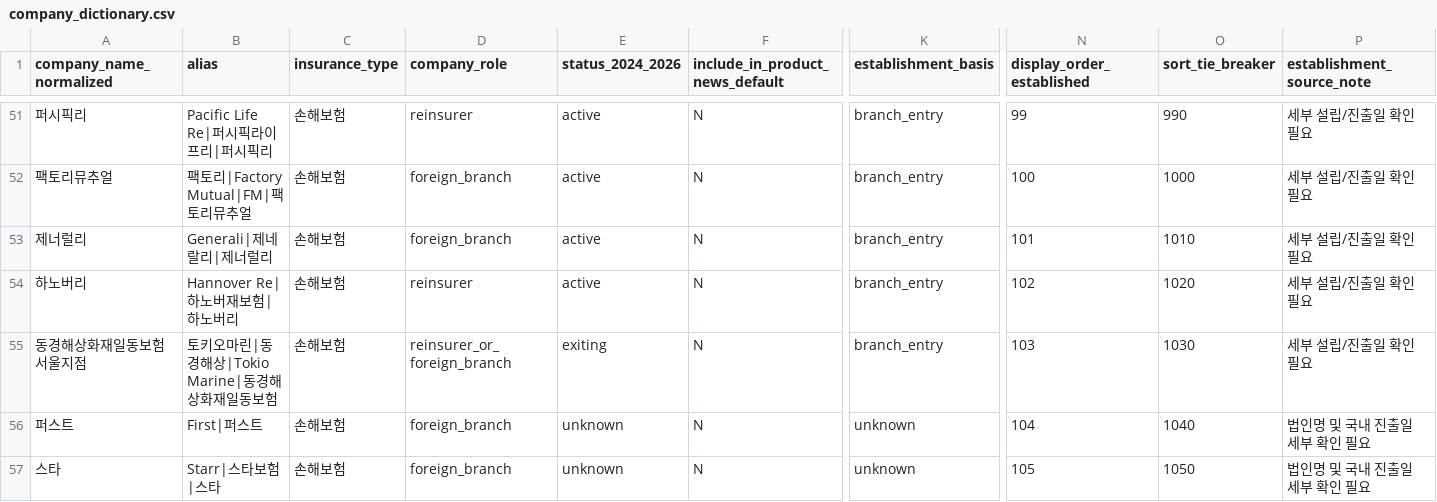
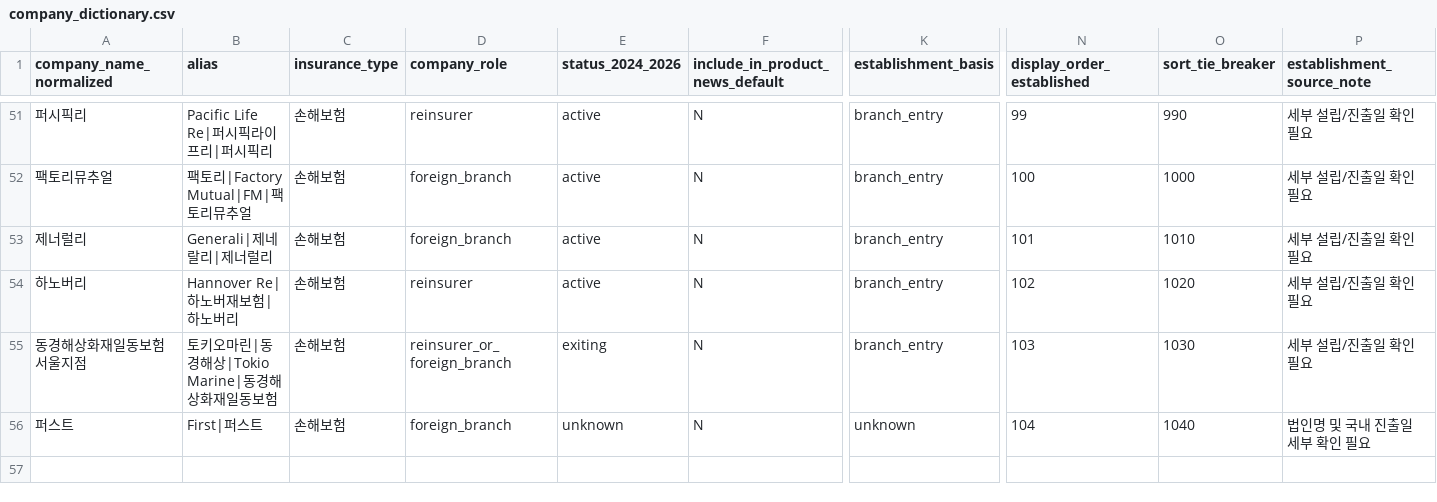
Before and after one commit to POWERDJU/Insucrawler, a CSV file: config/company_dictionary.csv, drawn as a sheet; only a part is shown, gaps mark what is left out; rows hold the shown columns only; the diff names each change by its address in the sheet, - before the commit and + after, or states it on an @@ line.

Commit message:
Fix product company attribution guards

```diff
--- a/config/company_dictionary.csv
+++ b/config/company_dictionary.csv
-row 57: 스타 | Starr|스타보험|스타 | 손해보험 | foreign_branch | unknown | N | unknown | 105 | 1050 | 법인명 및 국내 진출일 세부 확인 필요
```
Also changed, not shown: 20 other files.
